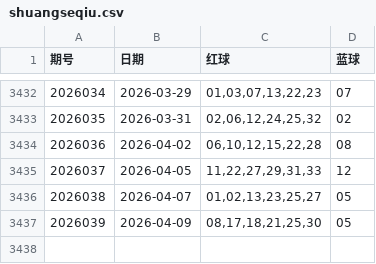
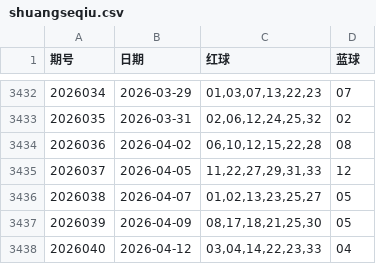
Before and after one commit to zmbksyyr/ssq, a CSV file: shuangseqiu.csv, drawn as a sheet; only a part is shown, gaps mark what is left out.

```diff
--- a/shuangseqiu.csv
+++ b/shuangseqiu.csv
@@ -3437 +3437,2 @@
 2026039,2026-04-09,"08,17,18,21,25,30",05
+2026040,2026-04-12,"03,04,14,22,23,33",04
```
Also changed, not shown: 2 other files.
